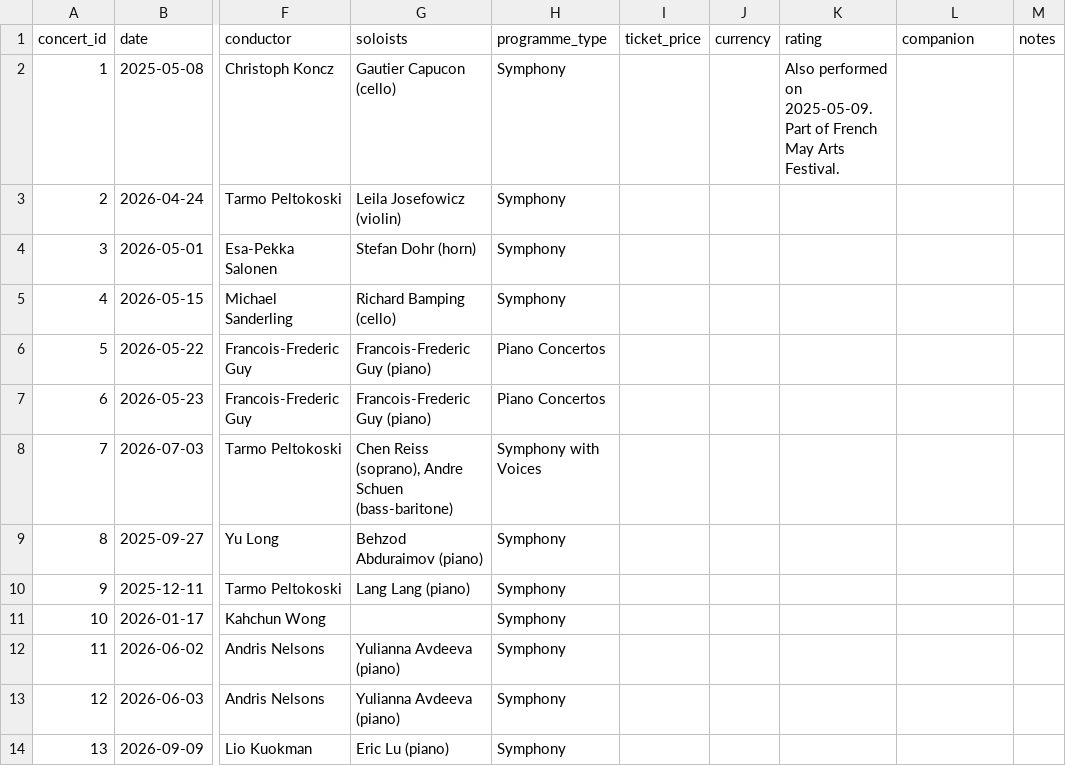
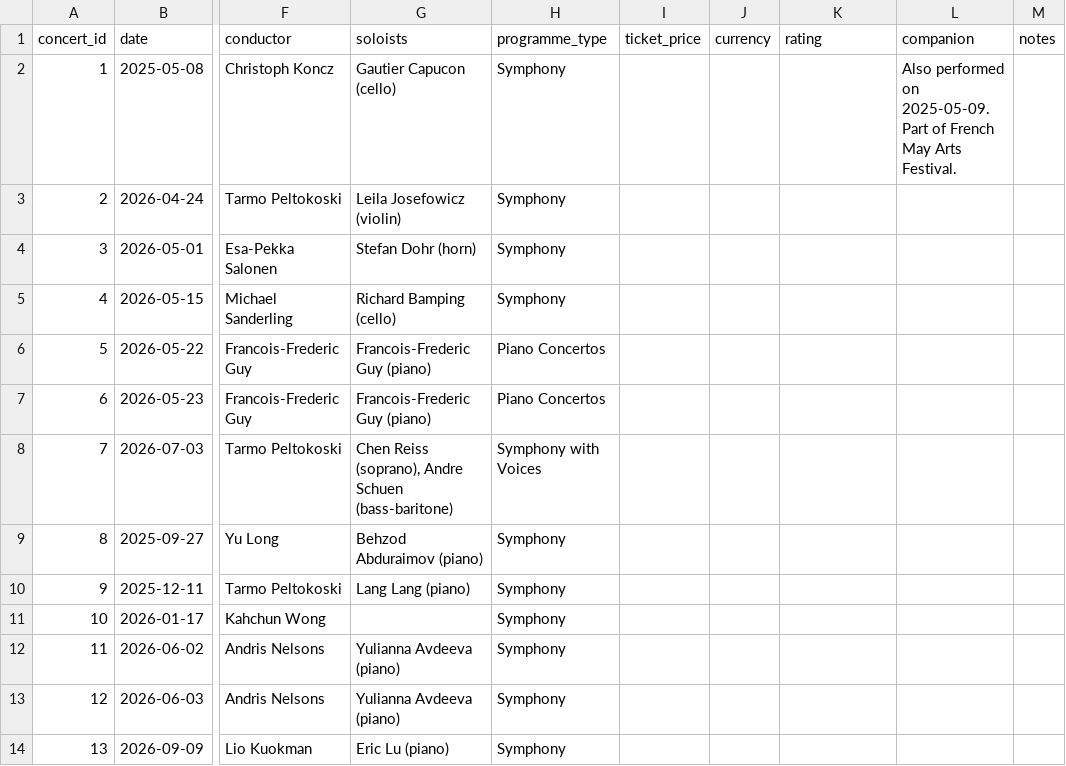
Before and after one commit to lyzy/concert-log, a CSV file: data/concerts.csv, drawn as a sheet; only a part is shown, gaps mark what is left out; the diff names each change by its address in the sheet, - before the commit and + after, or states it on an @@ line.

Commit message:
Update concerts.csv

```diff
--- a/data/concerts.csv
+++ b/data/concerts.csv
-K2 (rating): Also performed on 2025-05-09. Part of French May Arts Festival.
+K2 (rating): (empty)
-L2 (companion): (empty)
+L2 (companion): Also performed on 2025-05-09. Part of French May Arts Festival.
```
